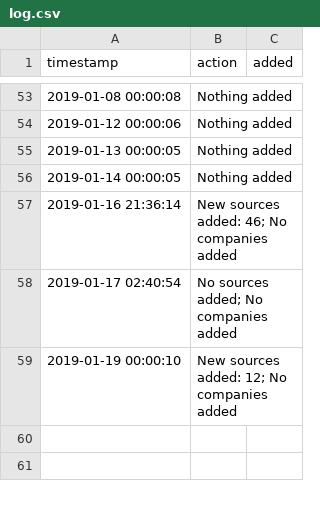
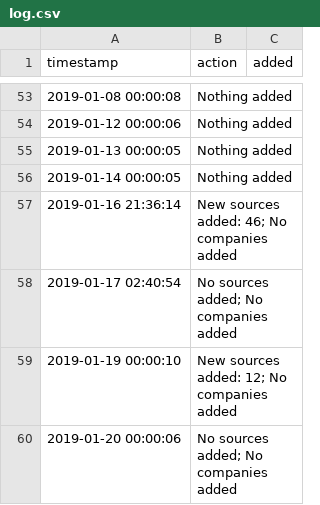
Before and after one commit to t-morrison/t-morrison.github.io, a CSV file: abs-ee/data/log.csv, drawn as a sheet; only a part is shown, gaps mark what is left out; the diff names each change by its address in the sheet, - before the commit and + after, or states it on an @@ line.

Commit message:
updating companies and log

```diff
--- a/abs-ee/data/log.csv
+++ b/abs-ee/data/log.csv
+row 60: 2019-01-20 00:00:06 | No sources added; No companies added
```
